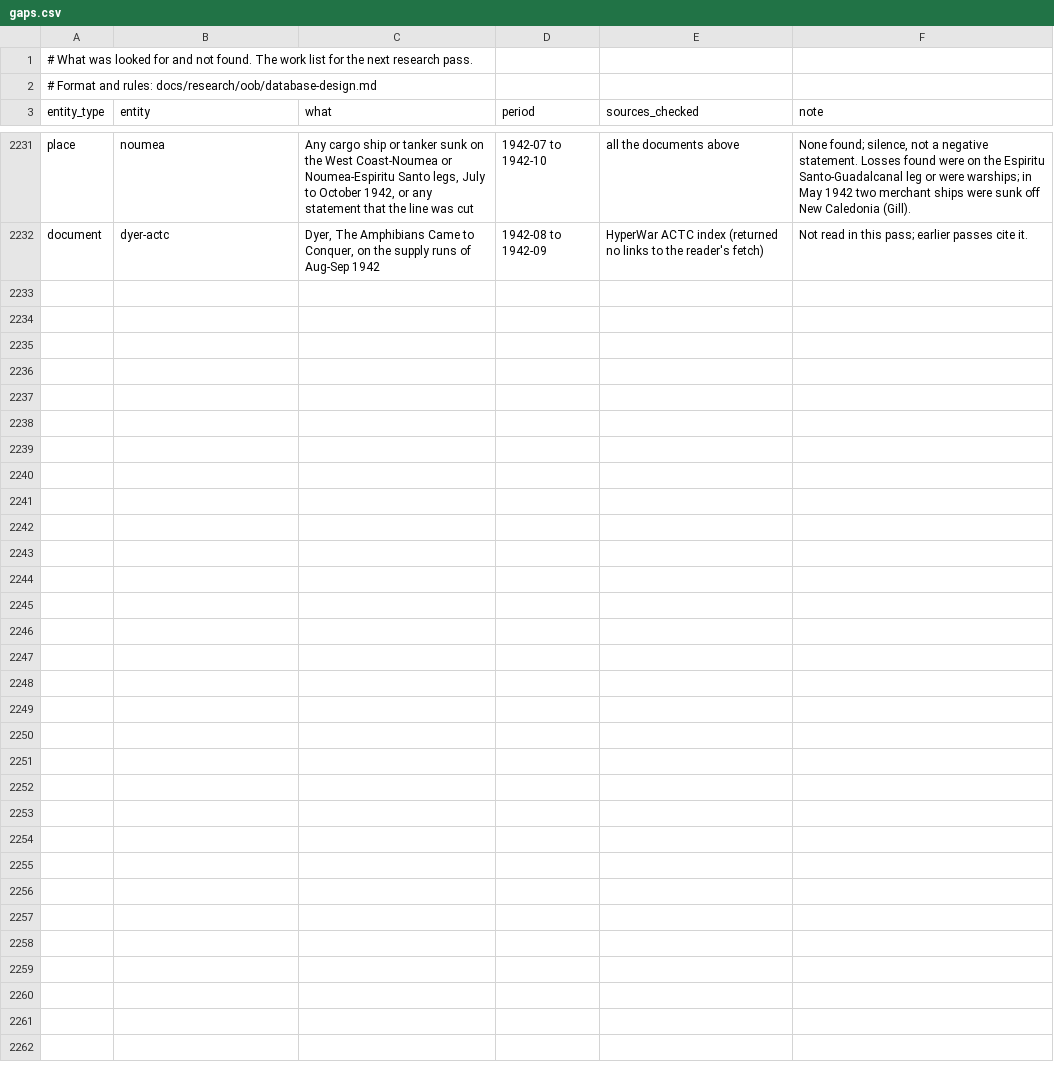
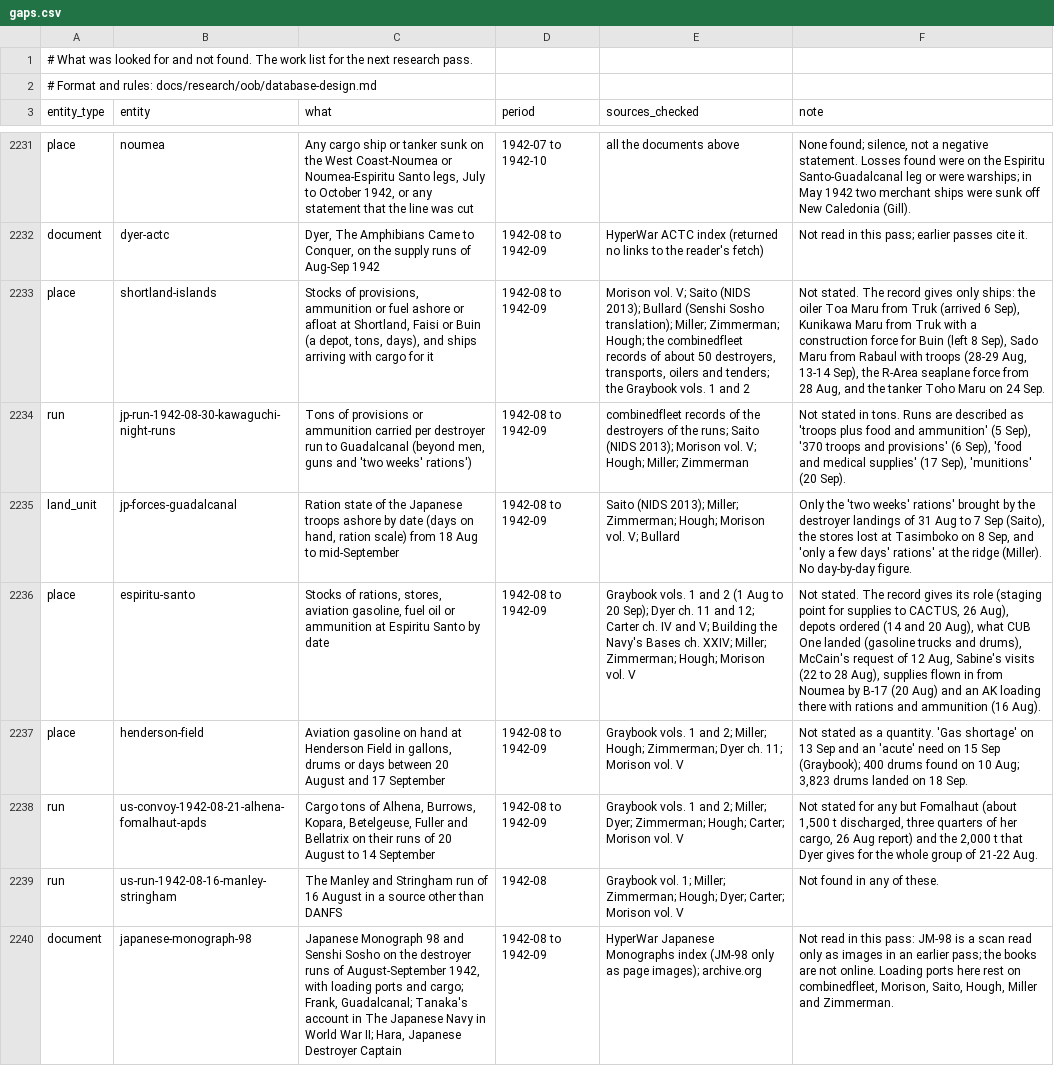
Before and after one commit to amitpeercoder/FlagPlot, a CSV file: data/oob/gaps.csv, drawn as a sheet; only a part is shown, gaps mark what is left out; the diff names each change by its address in the sheet, - before the commit and + after, or states it on an @@ line.

```diff
--- a/data/oob/gaps.csv
+++ b/data/oob/gaps.csv
+row 2233: place | shortland-islands | Stocks of provisions, ammunition or fuel ashore or afloat at Shortland, Faisi or Buin (a depot, tons, days), and ships arriving with cargo for it | 1942-08 to 1942-09 | Morison vol. V; Saito (NIDS 2013); Bullard (Senshi Sosho translation); Miller; Zimmerman; Hough; the combinedfleet records of about 50 destroyers, transports, oilers and tenders; the Graybook vols. 1 and 2 | Not stated. The record gives only ships: the oiler Toa Maru from Truk (arrived 6 Sep), Kunikawa Maru from Truk with a construction force for Buin (left 8 Sep), Sado Maru from Rabaul with troops (28-29 Aug, 13-14 Sep), the R-Area seaplane force from 28 Aug, and the tanker Toho Maru on 24 Sep.
+row 2234: run | jp-run-1942-08-30-kawaguchi-night-runs | Tons of provisions or ammunition carried per destroyer run to Guadalcanal (beyond men, guns and 'two weeks' rations') | 1942-08 to 1942-09 | combinedfleet records of the destroyers of the runs; Saito (NIDS 2013); Morison vol. V; Hough; Miller; Zimmerman | Not stated in tons. Runs are described as 'troops plus food and ammunition' (5 Sep), '370 troops and provisions' (6 Sep), 'food and medical supplies' (17 Sep), 'munitions' (20 Sep).
+row 2235: land_unit | jp-forces-guadalcanal | Ration state of the Japanese troops ashore by date (days on hand, ration scale) from 18 Aug to mid-September | 1942-08 to 1942-09 | Saito (NIDS 2013); Miller; Zimmerman; Hough; Morison vol. V; Bullard | Only the 'two weeks' rations' brought by the destroyer landings of 31 Aug to 7 Sep (Saito), the stores lost at Tasimboko on 8 Sep, and 'only a few days' rations' at the ridge (Miller). No day-by-day figure.
+row 2236: place | espiritu-santo | Stocks of rations, stores, aviation gasoline, fuel oil or ammunition at Espiritu Santo by date | 1942-08 to 1942-09 | Graybook vols. 1 and 2 (1 Aug to 20 Sep); Dyer ch. 11 and 12; Carter ch. IV and V; Building the Navy's Bases ch. XXIV; Miller; Zimmerman; Hough; Morison vol. V | Not stated. The record gives its role (staging point for supplies to CACTUS, 26 Aug), depots ordered (14 and 20 Aug), what CUB One landed (gasoline trucks and drums), McCain's request of 12 Aug, Sabine's visits (22 to 28 Aug), supplies flown in from Noumea by B-17 (20 Aug) and an AK loading there with rations and ammunition (16 Aug).
+row 2237: place | henderson-field | Aviation gasoline on hand at Henderson Field in gallons, drums or days between 20 August and 17 September | 1942-08 to 1942-09 | Graybook vols. 1 and 2; Miller; Hough; Zimmerman; Dyer ch. 11; Morison vol. V | Not stated as a quantity. 'Gas shortage' on 13 Sep and an 'acute' need on 15 Sep (Graybook); 400 drums found on 10 Aug; 3,823 drums landed on 18 Sep.
+row 2238: run | us-convoy-1942-08-21-alhena-fomalhaut-apds | Cargo tons of Alhena, Burrows, Kopara, Betelgeuse, Fuller and Bellatrix on their runs of 20 August to 14 September | 1942-08 to 1942-09 | Graybook vols. 1 and 2; Miller; Dyer; Zimmerman; Hough; Carter; Morison vol. V | Not stated for any but Fomalhaut (about 1,500 t discharged, three quarters of her cargo, 26 Aug report) and the 2,000 t that Dyer gives for the whole group of 21-22 Aug.
+row 2239: run | us-run-1942-08-16-manley-stringham | The Manley and Stringham run of 16 August in a source other than DANFS | 1942-08 | Graybook vol. 1; Miller; Zimmerman; Hough; Dyer; Carter; Morison vol. V | Not found in any of these.
+row 2240: document | japanese-monograph-98 | Japanese Monograph 98 and Senshi Sosho on the destroyer runs of August-September 1942, with loading ports and cargo; Frank, Guadalcanal; Tanaka's account in The Japanese Navy in World War II; Hara, Japanese Destroyer Captain | 1942-08 to 1942-09 | HyperWar Japanese Monographs index (JM-98 only as page images); archive.org | Not read in this pass: JM-98 is a scan read only as images in an earlier pass; the books are not online. Loading ports here rest on combinedfleet, Morison, Saito, Hough, Miller and Zimmerman.
```
Also changed, not shown: data/oob/lift_entities.csv, data/oob/sources.csv, 5 other files.
